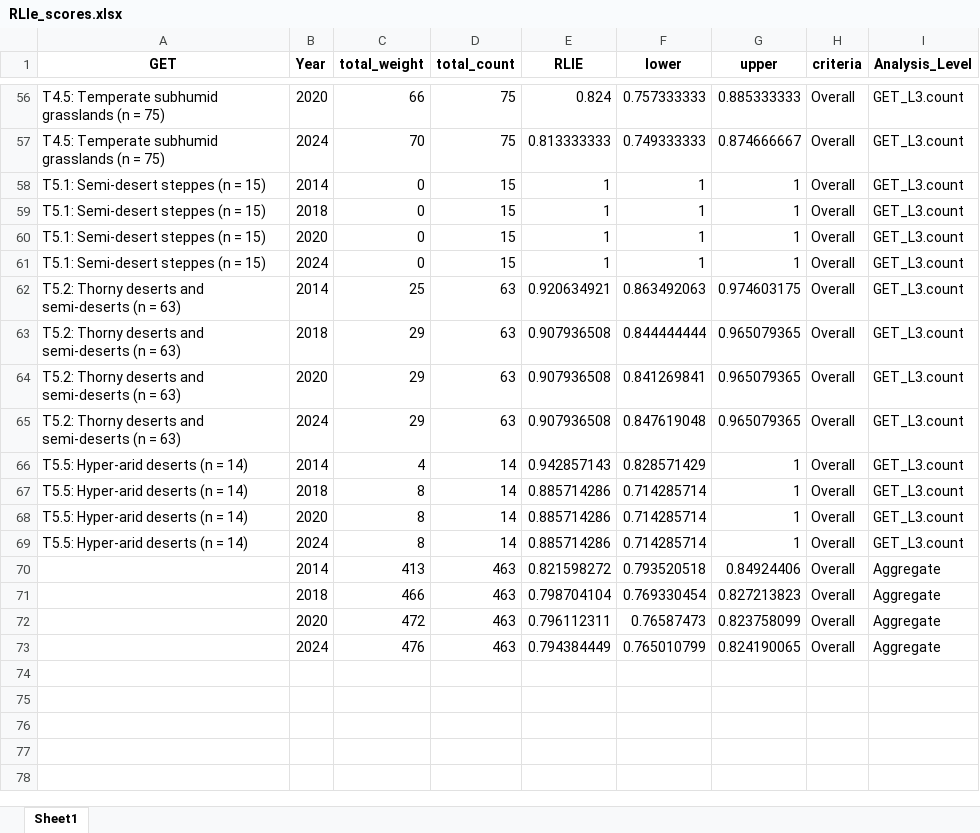
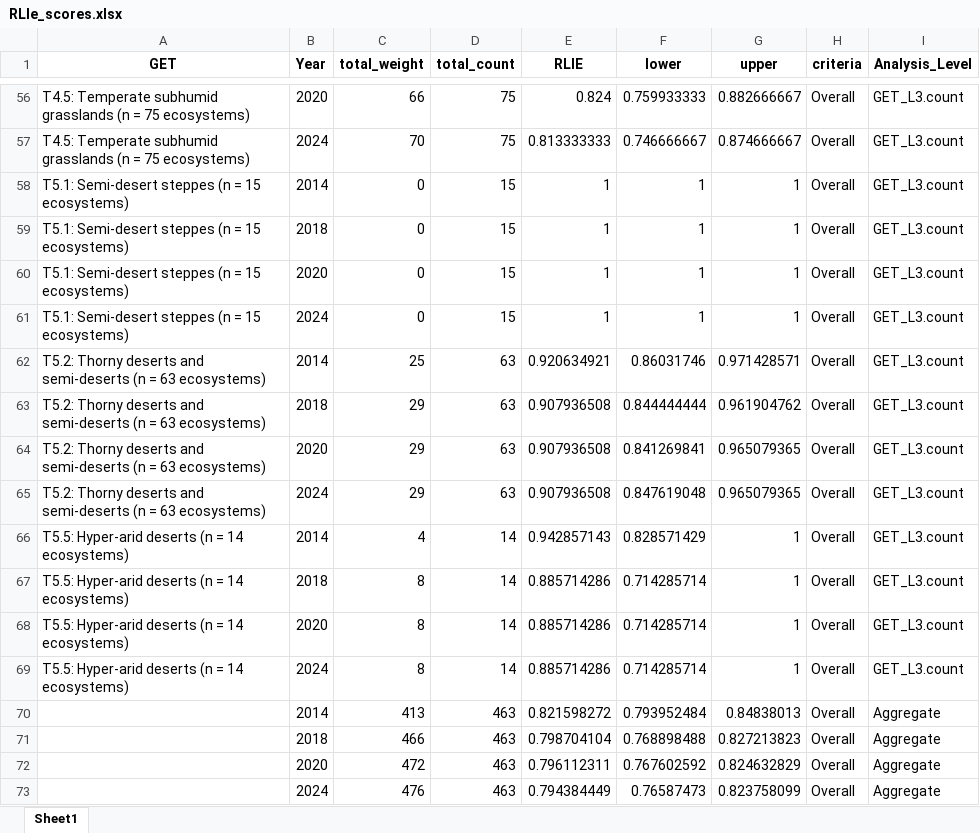
Before and after one commit to SeithatiMonyeki/CR-7-GET-techninal-workflow, an Excel workbook: data/RLIe_scores.xlsx, sheet Sheet1, drawn as a sheet; only a part is shown, gaps mark what is left out; values as stored, in another font and other column widths than the file's, no borders; the diff covers the shown part only; the diff names each change by its address in the sheet, - before the commit and + after, or states it on an @@ line.

```diff
--- a/data/RLIe_scores.xlsx (sheet Sheet1)
+++ b/data/RLIe_scores.xlsx (sheet Sheet1)
-A56:A57 (GET): …(n = 75)
+A56:A57 (GET): …(n = 75 ecosystems)
-F56 (lower): 0.757333333
+F56 (lower): 0.759933333
-G56 (upper): 0.885333333
+G56 (upper): 0.882666667
-F57 (lower): 0.749333333
+F57 (lower): 0.746666667
-A58:A61 (GET): T5.1: Semi-desert steppes (n = 15)
+A58:A61 (GET): T5.1: Semi-desert steppes (n = 15 ecosystems)
-A62:A65 (GET): …(n = 63)
+A62:A65 (GET): …(n = 63 ecosystems)
-F62 (lower): 0.863492063
+F62 (lower): 0.86031746
-G62 (upper): 0.974603175
+G62 (upper): 0.971428571
-G63 (upper): 0.965079365
+G63 (upper): 0.961904762
-A66:A69 (GET): T5.5: Hyper-arid deserts (n = 14)
+A66:A69 (GET): T5.5: Hyper-arid deserts (n = 14 ecosystems)
-F70 (lower): 0.793520518
+F70 (lower): 0.793952484
-G70 (upper): 0.84924406
+G70 (upper): 0.84838013
-F71 (lower): 0.769330454
+F71 (lower): 0.768898488
-F72 (lower): 0.76587473
+F72 (lower): 0.767602592
-G72 (upper): 0.823758099
+G72 (upper): 0.824632829
-F73 (lower): 0.765010799
+F73 (lower): 0.76587473
-G73 (upper): 0.824190065
+G73 (upper): 0.823758099
```
Also changed, not shown: 84 edited cells elsewhere in this sheet, 36 other files.
